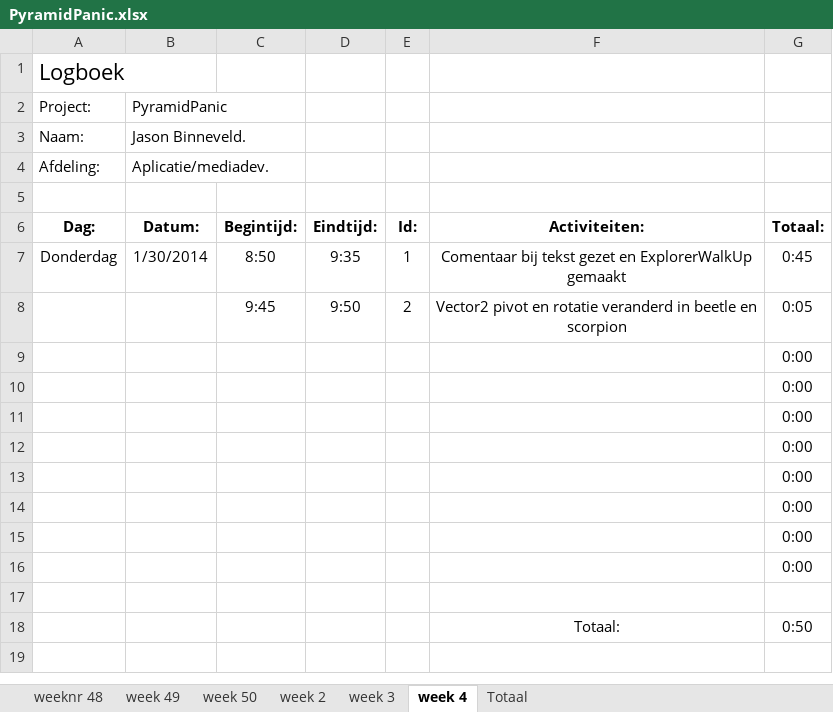
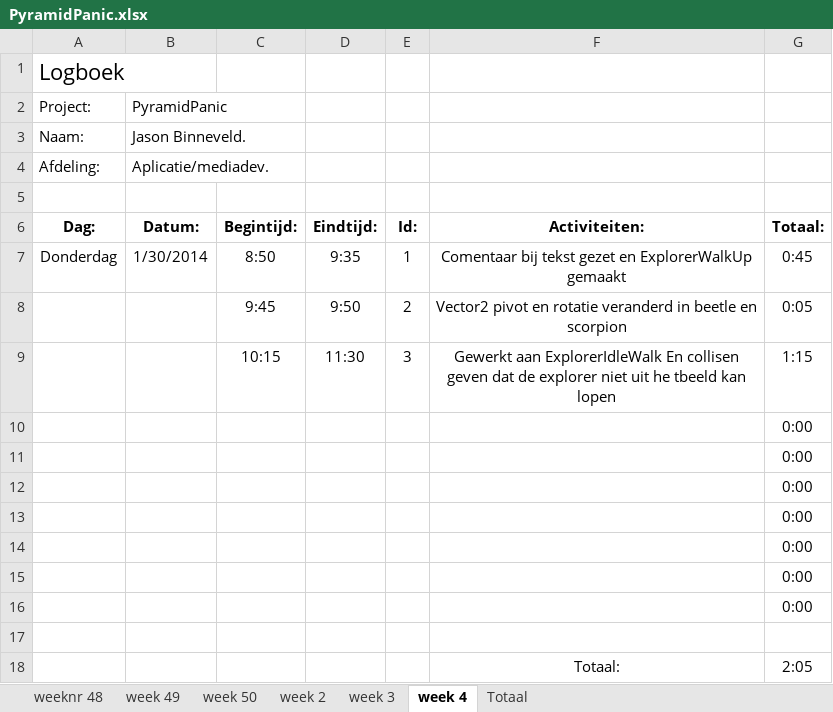
Before and after one commit to Donzo0/piramidpanic, an Excel workbook: PyramidPanic.xlsx, sheet week 4, drawn as a sheet; values as stored, in another font and other column widths than the file's, no borders; removed rows and columns are numbered as before the commit, all else as after; the diff names each change by its address in the sheet, - before the commit and + after, or states it on an @@ line.

Commit message:
Gewerkt aan ExplorerIdleWalk En collisen geven dat de explorer niet uit he tbeeld kan lopen

```diff
--- a/PyramidPanic.xlsx (sheet week 4)
+++ b/PyramidPanic.xlsx (sheet week 4)
-row 9:  |  |  |  |  |  | 0:00
+row 9:  |  | 10:15 | 11:30 | 3 | Gewerkt aan ExplorerIdleWalk En collisen geven dat de explorer niet uit he tbeeld kan lopen | 1:15
-G18: 0:50
+G18: 2:05
```
Also changed, not shown: 8 other files.
